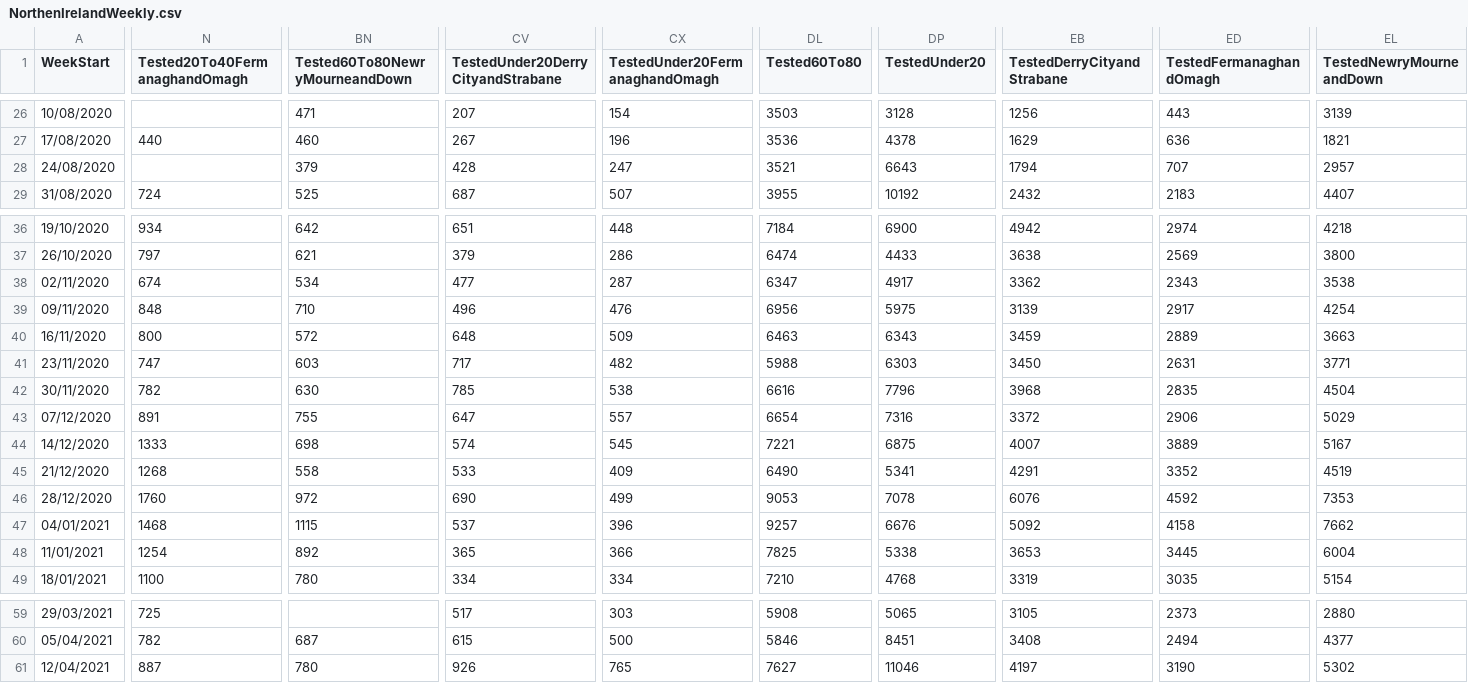
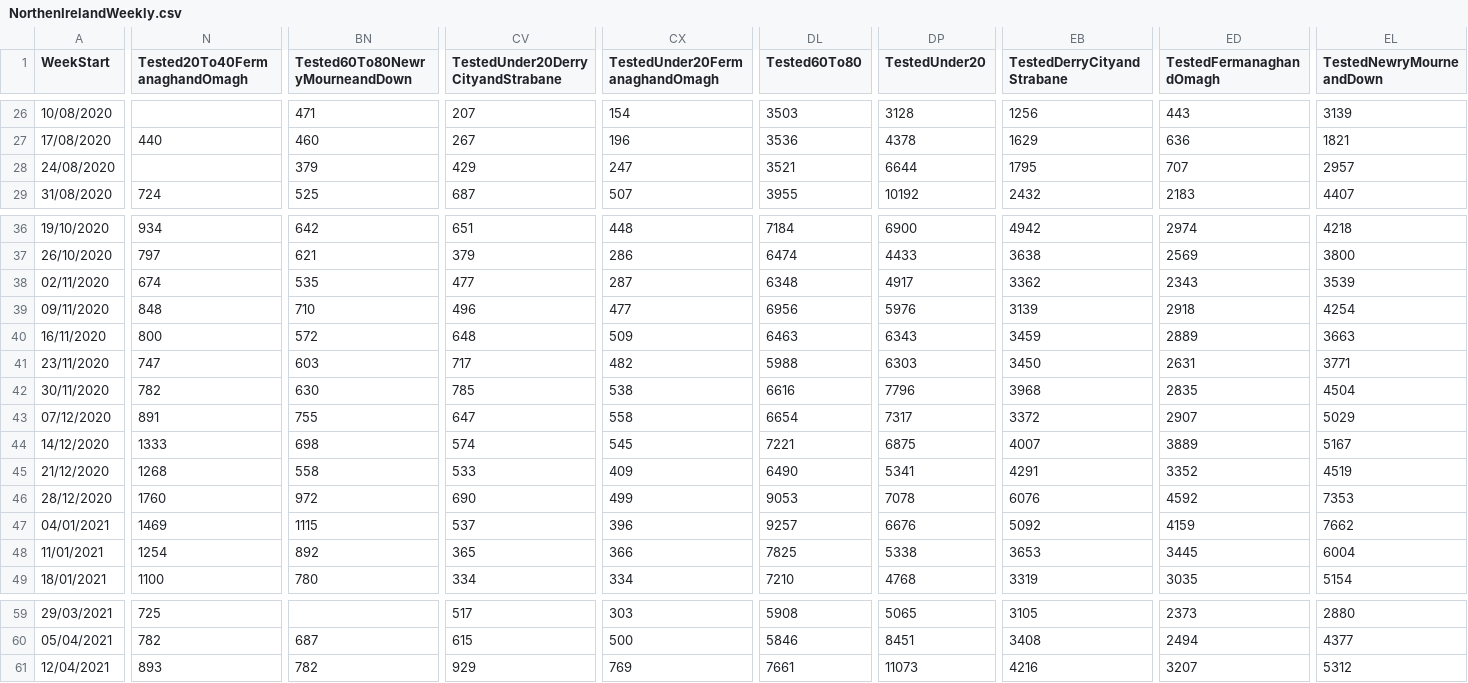
Before and after one commit to CatsAgainstCovid/IrelandCovidData, a CSV file: Outputs/NIDailyReports/NorthenIrelandWeekly.csv, drawn as a sheet; only a part is shown, gaps mark what is left out; the diff covers the shown part only; the diff names each change by its address in the sheet, - before the commit and + after, or states it on an @@ line.

Commit message:
Update

```diff
--- a/Outputs/NIDailyReports/NorthenIrelandWeekly.csv
+++ b/Outputs/NIDailyReports/NorthenIrelandWeekly.csv
-CV28: 428
+CV28: 429
-DP28 (TestedUnder20): 6643
+DP28 (TestedUnder20): 6644
-EB28 (TestedDerryCityandStrabane): 1794
+EB28 (TestedDerryCityandStrabane): 1795
-BN38 (Tested60To80NewryMourneandDown): 534
+BN38 (Tested60To80NewryMourneandDown): 535
-DL38 (Tested60To80): 6347
+DL38 (Tested60To80): 6348
-EL38 (TestedNewryMourneandDown): 3538
+EL38 (TestedNewryMourneandDown): 3539
-CX39 (TestedUnder20FermanaghandOmagh): 476
+CX39 (TestedUnder20FermanaghandOmagh): 477
-DP39 (TestedUnder20): 5975
+DP39 (TestedUnder20): 5976
-ED39 (TestedFermanaghandOmagh): 2917
+ED39 (TestedFermanaghandOmagh): 2918
-CX43 (TestedUnder20FermanaghandOmagh): 557
+CX43 (TestedUnder20FermanaghandOmagh): 558
-DP43 (TestedUnder20): 7316
+DP43 (TestedUnder20): 7317
-ED43 (TestedFermanaghandOmagh): 2906
+ED43 (TestedFermanaghandOmagh): 2907
-N47 (Tested20To40FermanaghandOmagh): 1468
+N47 (Tested20To40FermanaghandOmagh): 1469
-ED47 (TestedFermanaghandOmagh): 4158
+ED47 (TestedFermanaghandOmagh): 4159
-N61 (Tested20To40FermanaghandOmagh): 887
+N61 (Tested20To40FermanaghandOmagh): 893
-BN61 (Tested60To80NewryMourneandDown): 780
+BN61 (Tested60To80NewryMourneandDown): 782
-CV61: 926
+CV61: 929
-CX61 (TestedUnder20FermanaghandOmagh): 765
+CX61 (TestedUnder20FermanaghandOmagh): 769
-DL61 (Tested60To80): 7627
+DL61 (Tested60To80): 7661
-DP61 (TestedUnder20): 11046
+DP61 (TestedUnder20): 11073
-EB61 (TestedDerryCityandStrabane): 4197
+EB61 (TestedDerryCityandStrabane): 4216
-ED61 (TestedFermanaghandOmagh): 3190
+ED61 (TestedFermanaghandOmagh): 3207
-EL61 (TestedNewryMourneandDown): 5302
+EL61 (TestedNewryMourneandDown): 5312
```
Also changed, not shown: 61 edited cells elsewhere in this file.
